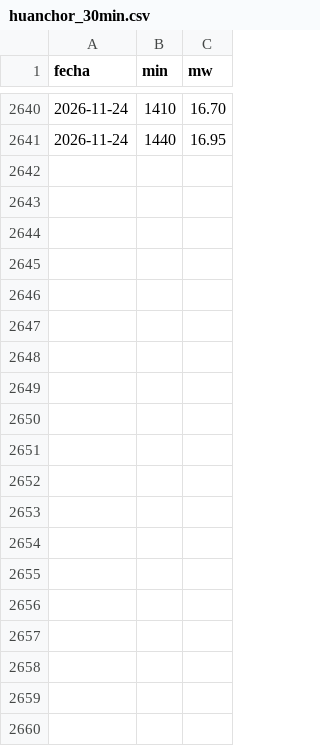
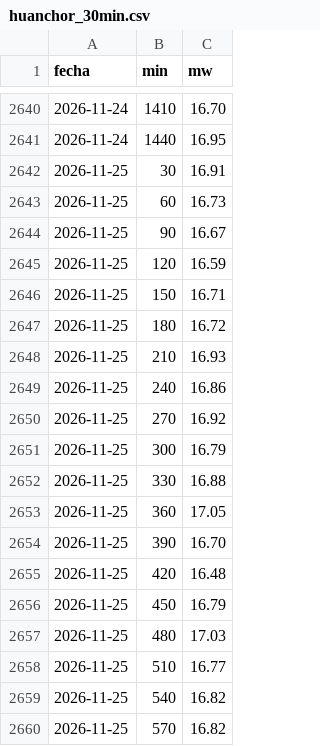
Before and after one commit to giordano1805-lab/Cmg-Rosa, a CSV file: data/huanchor_30min.csv, drawn as a sheet; only a part is shown, gaps mark what is left out; the diff covers the shown part only.

```diff
--- a/data/huanchor_30min.csv
+++ b/data/huanchor_30min.csv
@@ -2641 +2641,20 @@ fecha,min,mw
 2026-11-24,1440,16.95
+2026-11-25,30,16.91
+2026-11-25,60,16.73
+2026-11-25,90,16.67
+2026-11-25,120,16.59
+2026-11-25,150,16.71
+2026-11-25,180,16.72
+2026-11-25,210,16.93
+2026-11-25,240,16.86
+2026-11-25,270,16.92
+2026-11-25,300,16.79
+2026-11-25,330,16.88
+2026-11-25,360,17.05
+2026-11-25,390,16.70
+2026-11-25,420,16.48
+2026-11-25,450,16.79
+2026-11-25,480,17.03
+2026-11-25,510,16.77
+2026-11-25,540,16.82
+2026-11-25,570,16.82
```
Also changed, not shown: 29 added rows elsewhere in this file, data/cmg.csv, data/ger_centrales.csv, 16 other files.
